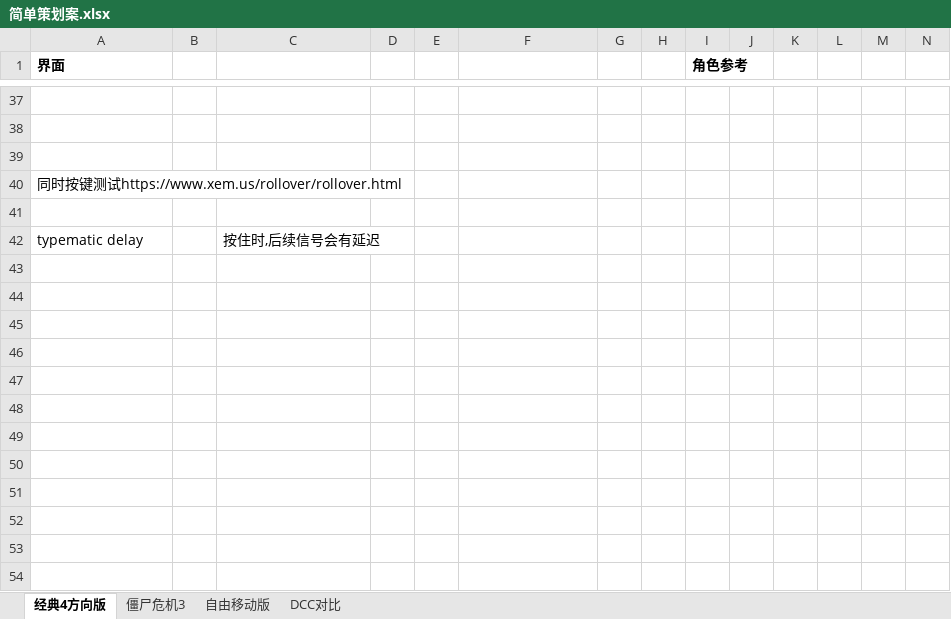
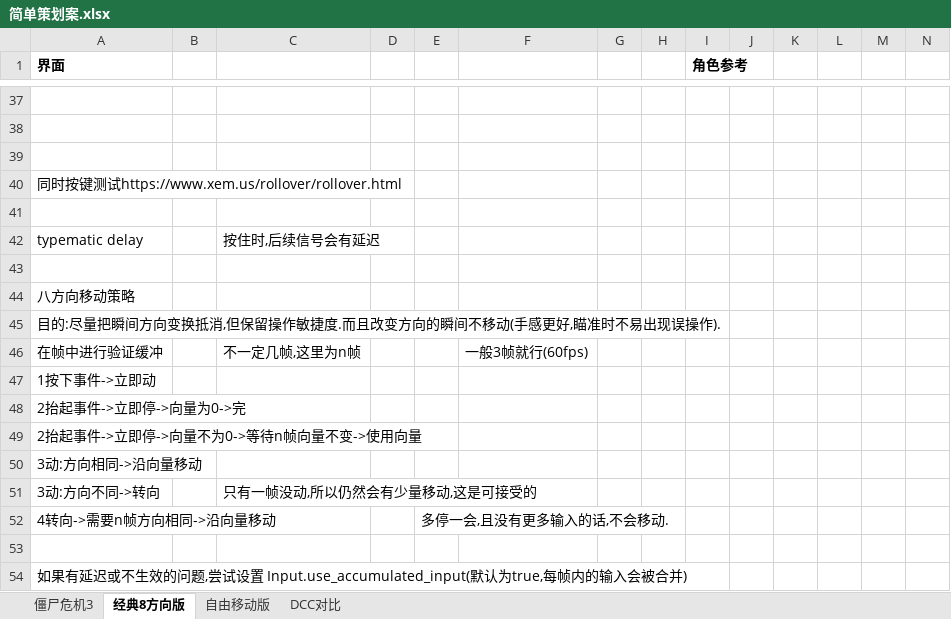
Before and after one commit to a690089735/a690089735.github.io, an Excel workbook: _sync/游戏开发/丧尸危机复刻/简单策划案.xlsx, sheet 经典8方向版, drawn as a sheet; only a part is shown, gaps mark what is left out; values as stored, in another font and other column widths than the file's, no borders; charts and pictures not drawn; rows hold the shown columns only; the diff names each change by its address in the sheet, - before the commit and + after, or states it on an @@ line.

```diff
--- a/_sync/游戏开发/丧尸危机复刻/简单策划案.xlsx (sheet 经典8方向版)
+++ b/_sync/游戏开发/丧尸危机复刻/简单策划案.xlsx (sheet 经典8方向版)
-sheet tab: 经典4方向版
+sheet tab: 经典8方向版
@@ sheet tab order changed: 僵尸危机3 | 经典8方向版 | 自由移动版 | DCC对比 @@
+row 43: (empty)
+row 44: 八方向移动策略
+row 45: 目的:尽量把瞬间方向变换抵消,但保留操作敏捷度.而且改变方向的瞬间不移动(手感更好,瞄准时不易出现误操作).
+row 46: 在帧中进行验证缓冲 |  | 不一定几帧,这里为n帧 |  |  | 一般3帧就行(60fps)
+row 47: 1按下事件->立即动
+row 48: 2抬起事件->立即停->向量为0->完
+row 49: 2抬起事件->立即停->向量不为0->等待n帧向量不变->使用向量
+row 50: 3动:方向相同->沿向量移动
+row 51: 3动:方向不同->转向 |  | 只有一帧没动,所以仍然会有少量移动,这是可接受的
+row 52: 4转向->需要n帧方向相同->沿向量移动 |  |  |  | 多停一会,且没有更多输入的话,不会移动.
+row 53: (empty)
+row 54: 如果有延迟或不生效的问题,尝试设置 Input.use_accumulated_input(默认为true,每帧内的输入会被合并)
```
Also changed, not shown: 11 other files.
